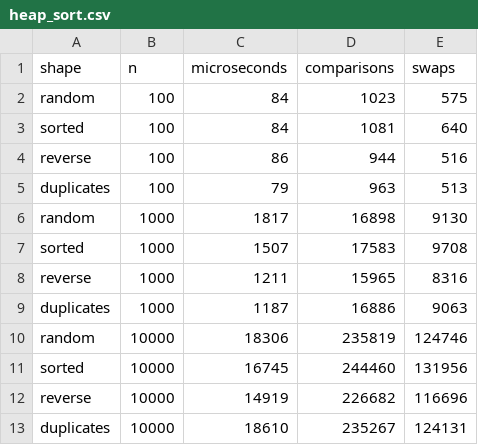
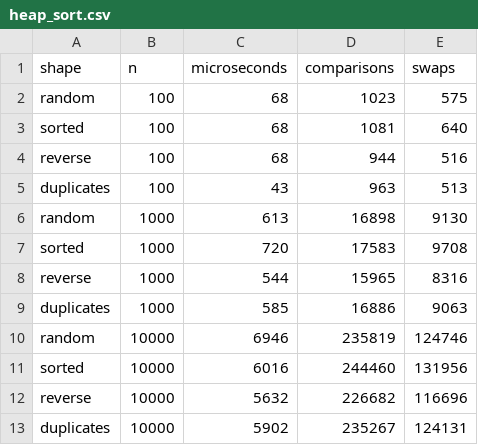
Before and after one commit to Anas10171007/vault-heist, a CSV file: bench/results/heap_sort.csv, drawn as a sheet.

```diff
--- a/bench/results/heap_sort.csv
+++ b/bench/results/heap_sort.csv
@@ -1,13 +1,13 @@
 shape,n,microseconds,comparisons,swaps
-random,100,84,1023,575
-sorted,100,84,1081,640
-reverse,100,86,944,516
-duplicates,100,79,963,513
-random,1000,1817,16898,9130
-sorted,1000,1507,17583,9708
-reverse,1000,1211,15965,8316
-duplicates,1000,1187,16886,9063
-random,10000,18306,235819,124746
-sorted,10000,16745,244460,131956
-reverse,10000,14919,226682,116696
-duplicates,10000,18610,235267,124131
+random,100,68,1023,575
+sorted,100,68,1081,640
+reverse,100,68,944,516
+duplicates,100,43,963,513
+random,1000,613,16898,9130
+sorted,1000,720,17583,9708
+reverse,1000,544,15965,8316
+duplicates,1000,585,16886,9063
+random,10000,6946,235819,124746
+sorted,10000,6016,244460,131956
+reverse,10000,5632,226682,116696
+duplicates,10000,5902,235267,124131
```
Also changed, not shown: bench/results/sort_comparison.csv, 20 other files.
